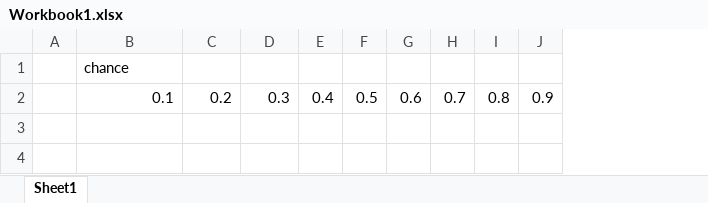
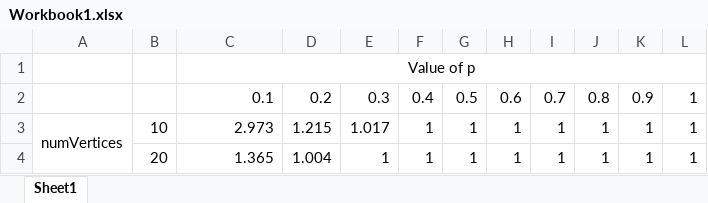
Before and after one commit to michael5486/Algorithms, an Excel workbook: michael54864/Workbook1.xlsx, sheet Sheet1, drawn as a sheet; values as stored, in another font and other column widths than the file's, no borders; charts and pictures not drawn; removed rows and columns are numbered as before the commit, all else as after; the diff names each change by its address in the sheet, - before the commit and + after, or states it on an @@ line.

```diff
--- a/michael54864/Workbook1.xlsx (sheet Sheet1)
+++ b/michael54864/Workbook1.xlsx (sheet Sheet1)
-column A, empty
+column A, empty
+column B, empty
+column L, row 2: 1
-C1: chance
+C1: Value of p
-C1 alignment: left
+C1 alignment: center
+C1:L1 merged
+row 3: numVertices | 10 | 2.973 | 1.215 | 1.017 | 1 | 1 | 1 | 1 | 1 | 1 | 1
+row 4:  | 20 | 1.365 | 1.004 | 1 | 1 | 1 | 1 | 1 | 1 | 1 | 1
```
Also changed, not shown: charts or pictures, 24 other files.
